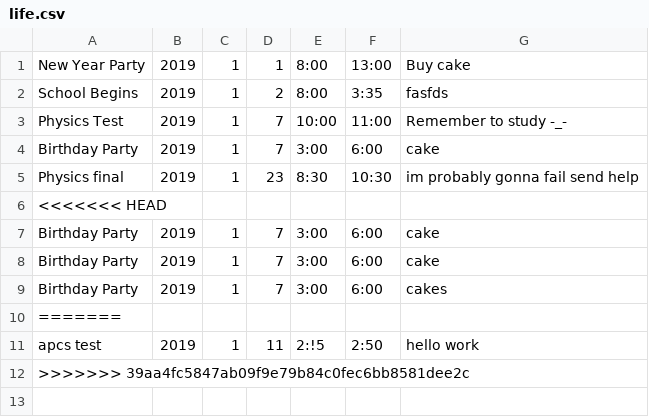
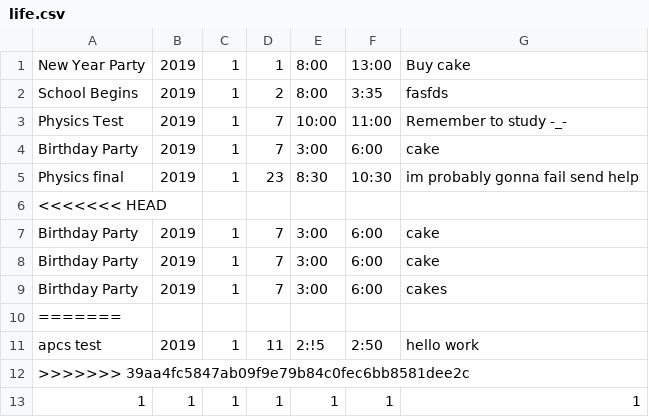
Before and after one commit to tchen00/MKS21X-FinalProject, a CSV file: life.csv, drawn as a sheet; the diff names each change by its address in the sheet, - before the commit and + after, or states it on an @@ line.

Commit message:
add changes to csv file

```diff
--- a/life.csv
+++ b/life.csv
+row 13: 1 | 1 | 1 | 1 | 1 | 1 | 1
```
